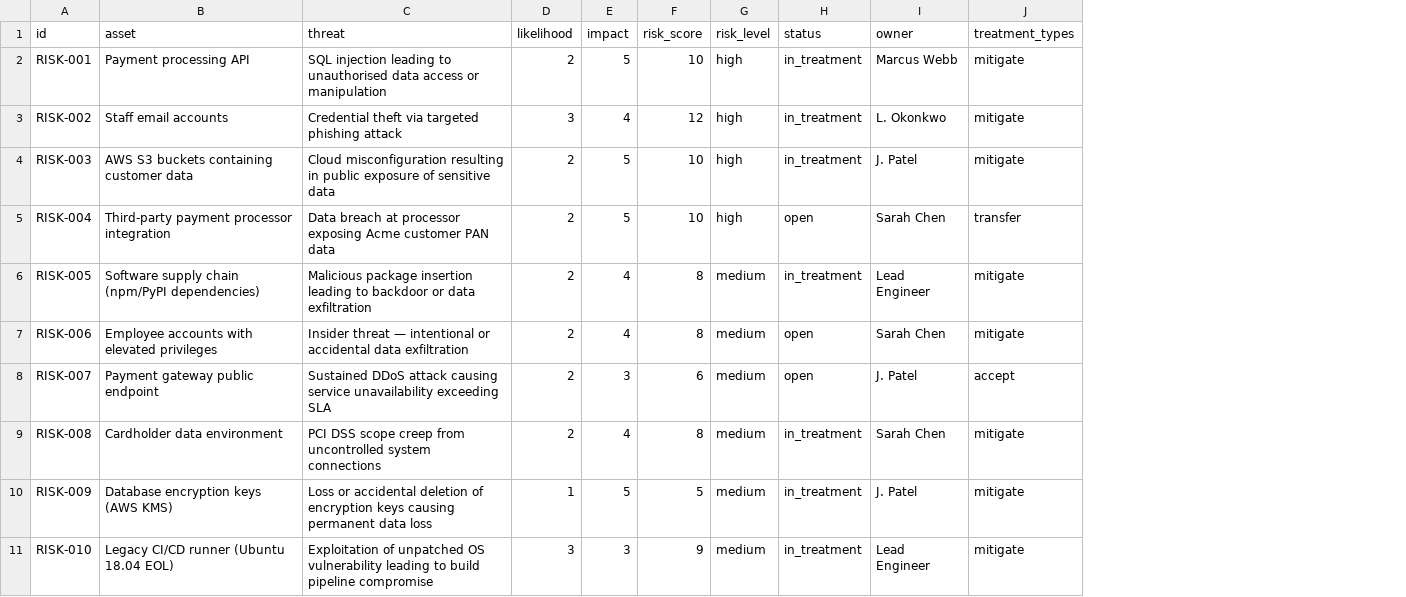
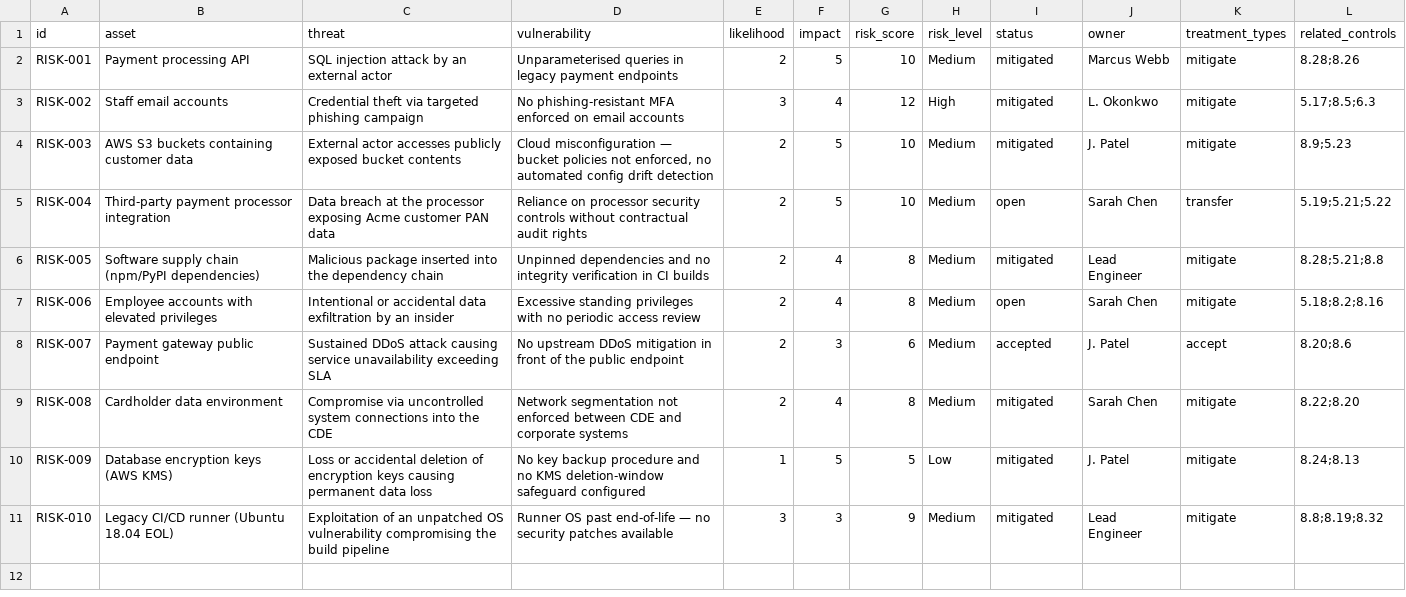
Before and after one commit to Sushegaad/MCP-Server-for-ISO27001, a CSV file: samples/risk-register.csv, drawn as a sheet; addresses are those after the commit; the diff names each change by its address in the sheet, - before the commit and + after, or states it on an @@ line.

```diff
--- a/samples/risk-register.csv
+++ b/samples/risk-register.csv
+column D (vulnerability), rows 2-11: Unparameterised queries in legacy payment endpoints | No phishing-resistant MFA enforced on email accounts | Cloud misconfiguration — bucket policies not enforced, no automated config drift detection | Reliance on processor security controls without contractual audit rights | Unpinned dependencies and no integrity verification in CI builds | Excessive standing privileges with no periodic access review | No upstream DDoS mitigation in front of the public endpoint | Network segmentation not enforced between CDE and corporate systems | No key backup procedure and no KMS deletion-window safeguard configured | Runner OS past end-of-life — no security patches available
+column L (related_controls), rows 2-11: 8.28;8.26 | 5.17;8.5;6.3 | 8.9;5.23 | 5.19;5.21;5.22 | 8.28;5.21;8.8 | 5.18;8.2;8.16 | 8.20;8.6 | 8.22;8.20 | 8.24;8.13 | 8.8;8.19;8.32
-C2 (threat): SQL injection leading to unauthorised data access or manipulation
+C2 (threat): SQL injection attack by an external actor
-H2 (risk_level): high
+H2 (risk_level): Medium
-I2:I4 (status): in_treatment
+I2:I4 (status): mitigated
-C3 (threat): …targeted phishing attack
+C3 (threat): …targeted phishing campaign
-H3 (risk_level): high
+H3 (risk_level): High
-C4 (threat): Cloud misconfiguration resulting in public exposure of sensitive data
+C4 (threat): External actor accesses publicly exposed bucket contents
-H4:H5 (risk_level): high
+H4:H5 (risk_level): Medium
-C5 (threat): …breach at processor exposing…
+C5 (threat): …breach at the processor exposing…
-C6 (threat): Malicious package insertion leading to backdoor or data exfiltration
+C6 (threat): Malicious package inserted into the dependency chain
-H6:H9 (risk_level): medium
+H6:H9 (risk_level): Medium
-I6 (status): in_treatment
+I6 (status): mitigated
-C7 (threat): Insider threat — intentional or accidental data exfiltration
+C7 (threat): Intentional or accidental data exfiltration by an insider
-I8 (status): open
+I8 (status): accepted
-C9 (threat): PCI DSS scope creep from uncontrolled system connections
+C9 (threat): Compromise via uncontrolled system connections into the CDE
-I9:I11 (status): in_treatment
+I9:I11 (status): mitigated
-H10 (risk_level): medium
+H10 (risk_level): Low
-C11 (threat): Exploitation of unpatched OS vulnerability leading to build pipeline compromise
+C11 (threat): Exploitation of an unpatched OS vulnerability compromising the build pipeline
-H11 (risk_level): medium
+H11 (risk_level): Medium
```
Also changed, not shown: samples/statement-of-applicability.csv, 43 other files.
